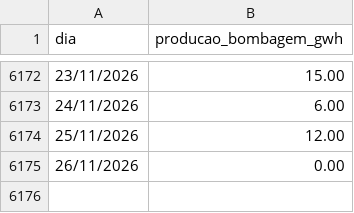
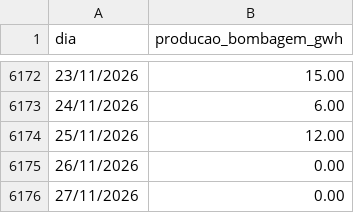
Before and after one commit to tiagofelicia/dados-energia, a CSV file: data/producao/producao_bombagem_diaria.csv, drawn as a sheet; only a part is shown, gaps mark what is left out.

```diff
--- a/data/producao/producao_bombagem_diaria.csv
+++ b/data/producao/producao_bombagem_diaria.csv
@@ -6175 +6175,2 @@ dia,producao_bombagem_gwh
 26/11/2026,0.00
+27/11/2026,0.00
```
Also changed, not shown: 2 other files.
